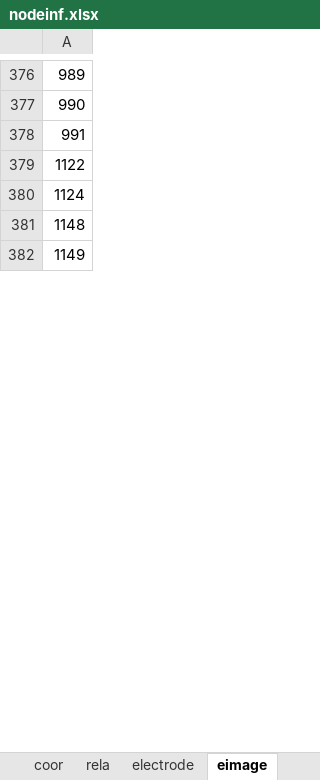
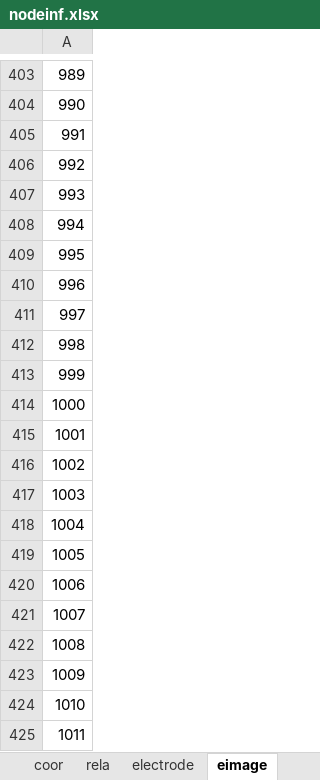
Before and after one commit to sunxianliang1/ECTMeshAndCalcu, an Excel workbook: nodeinf.xlsx, sheet eimage, drawn as a sheet; only a part is shown, gaps mark what is left out; the shorter side is filled out with more unchanged rows; values as stored, in another font and other column widths than the file's, no borders; addresses are those after the commit; the diff covers the shown part only; the diff names each change by its address in the sheet, - before the commit and + after, or states it on an @@ line.

```diff
--- a/nodeinf.xlsx (sheet eimage)
+++ b/nodeinf.xlsx (sheet eimage)
-A406: 1122
+A406: 992
-A407: 1124
+A407: 993
+row 408: 994
+row 409: 995
+row 410: 996
+row 411: 997
+row 412: 998
+row 413: 999
+row 414: 1000
+row 415: 1001
+row 416: 1002
+row 417: 1003
+row 418: 1004
+row 419: 1005
+row 420: 1006
+row 421: 1007
+row 422: 1008
+row 423: 1009
+row 424: 1010
+row 425: 1011
```
Also changed, not shown: 511 added rows, 397 removed rows and 88 edited cells elsewhere in this sheet, sheet rela, sheet coor, sheet electrode, sheet eglass, sheet bound, 10 other files.
